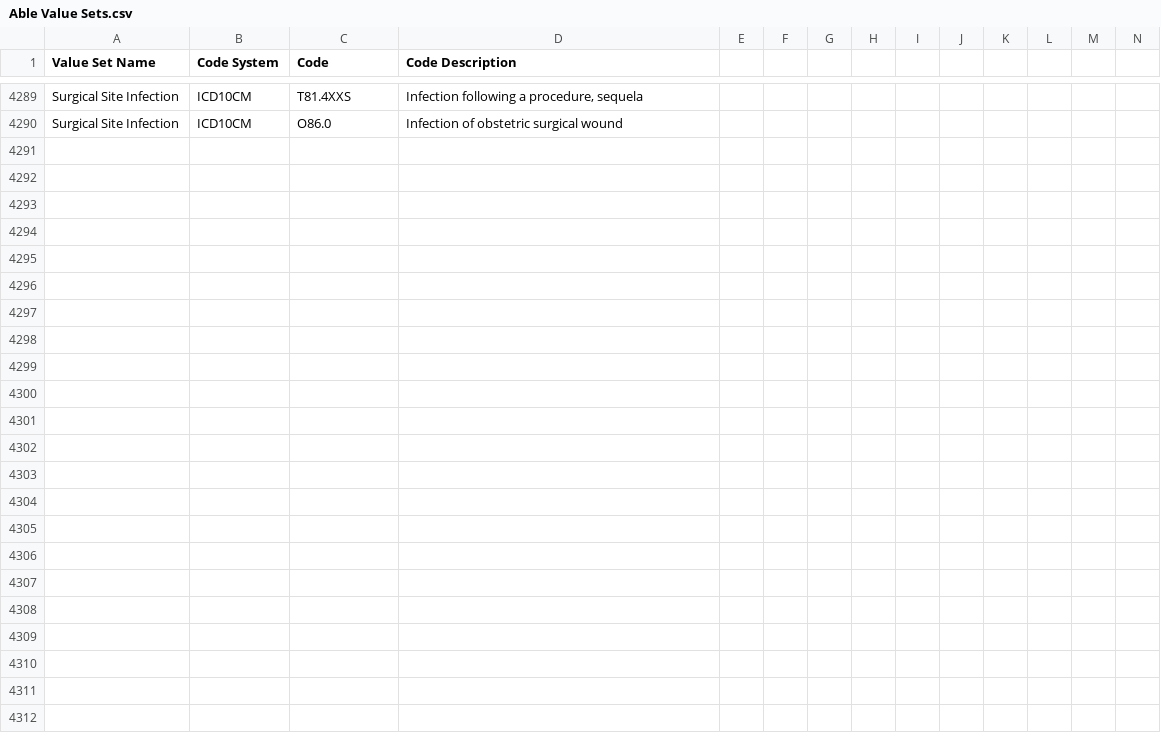
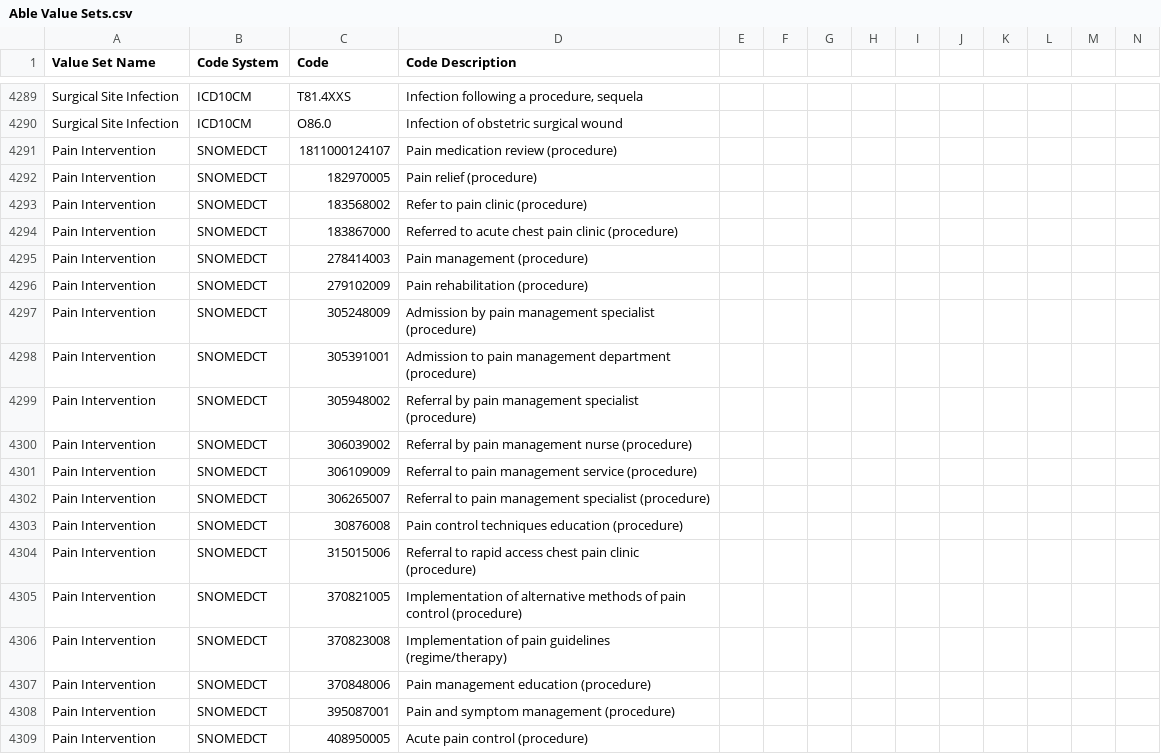
Before and after one commit to hpmsnell/measures, a CSV file: value_sets/Able Value Sets.csv, drawn as a sheet; only a part is shown, gaps mark what is left out; rows hold the shown columns only; the diff covers the shown part only; the diff names each change by its address in the sheet, - before the commit and + after, or states it on an @@ line.

```diff
--- a/value_sets/Able Value Sets.csv
+++ b/value_sets/Able Value Sets.csv
+row 4291: Pain Intervention | SNOMEDCT | 1811000124107 | Pain medication review (procedure)
+row 4292: Pain Intervention | SNOMEDCT | 182970005 | Pain relief (procedure)
+row 4293: Pain Intervention | SNOMEDCT | 183568002 | Refer to pain clinic (procedure)
+row 4294: Pain Intervention | SNOMEDCT | 183867000 | Referred to acute chest pain clinic (procedure)
+row 4295: Pain Intervention | SNOMEDCT | 278414003 | Pain management (procedure)
+row 4296: Pain Intervention | SNOMEDCT | 279102009 | Pain rehabilitation (procedure)
+row 4297: Pain Intervention | SNOMEDCT | 305248009 | Admission by pain management specialist (procedure)
+row 4298: Pain Intervention | SNOMEDCT | 305391001 | Admission to pain management department (procedure)
+row 4299: Pain Intervention | SNOMEDCT | 305948002 | Referral by pain management specialist (procedure)
+row 4300: Pain Intervention | SNOMEDCT | 306039002 | Referral by pain management nurse (procedure)
+row 4301: Pain Intervention | SNOMEDCT | 306109009 | Referral to pain management service (procedure)
+row 4302: Pain Intervention | SNOMEDCT | 306265007 | Referral to pain management specialist (procedure)
+row 4303: Pain Intervention | SNOMEDCT | 30876008 | Pain control techniques education (procedure)
+row 4304: Pain Intervention | SNOMEDCT | 315015006 | Referral to rapid access chest pain clinic (procedure)
+row 4305: Pain Intervention | SNOMEDCT | 370821005 | Implementation of alternative methods of pain control (procedure)
+row 4306: Pain Intervention | SNOMEDCT | 370823008 | Implementation of pain guidelines (regime/therapy)
+row 4307: Pain Intervention | SNOMEDCT | 370848006 | Pain management education (procedure)
+row 4308: Pain Intervention | SNOMEDCT | 395087001 | Pain and symptom management (procedure)
+row 4309: Pain Intervention | SNOMEDCT | 408950005 | Acute pain control (procedure)
```
Also changed, not shown: 23 added rows elsewhere in this file, value_sets/MIPS Value Sets - 2017.csv, 3 other files.
